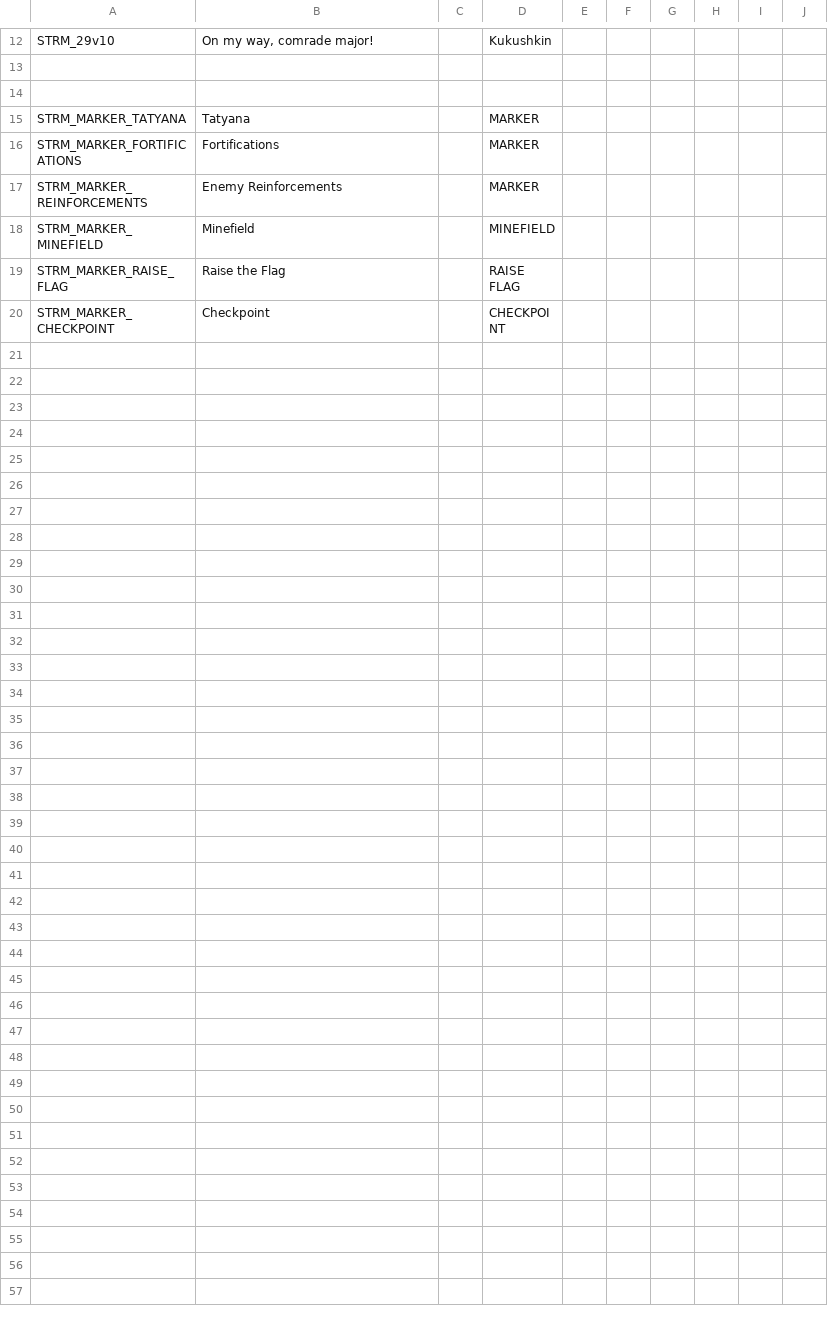
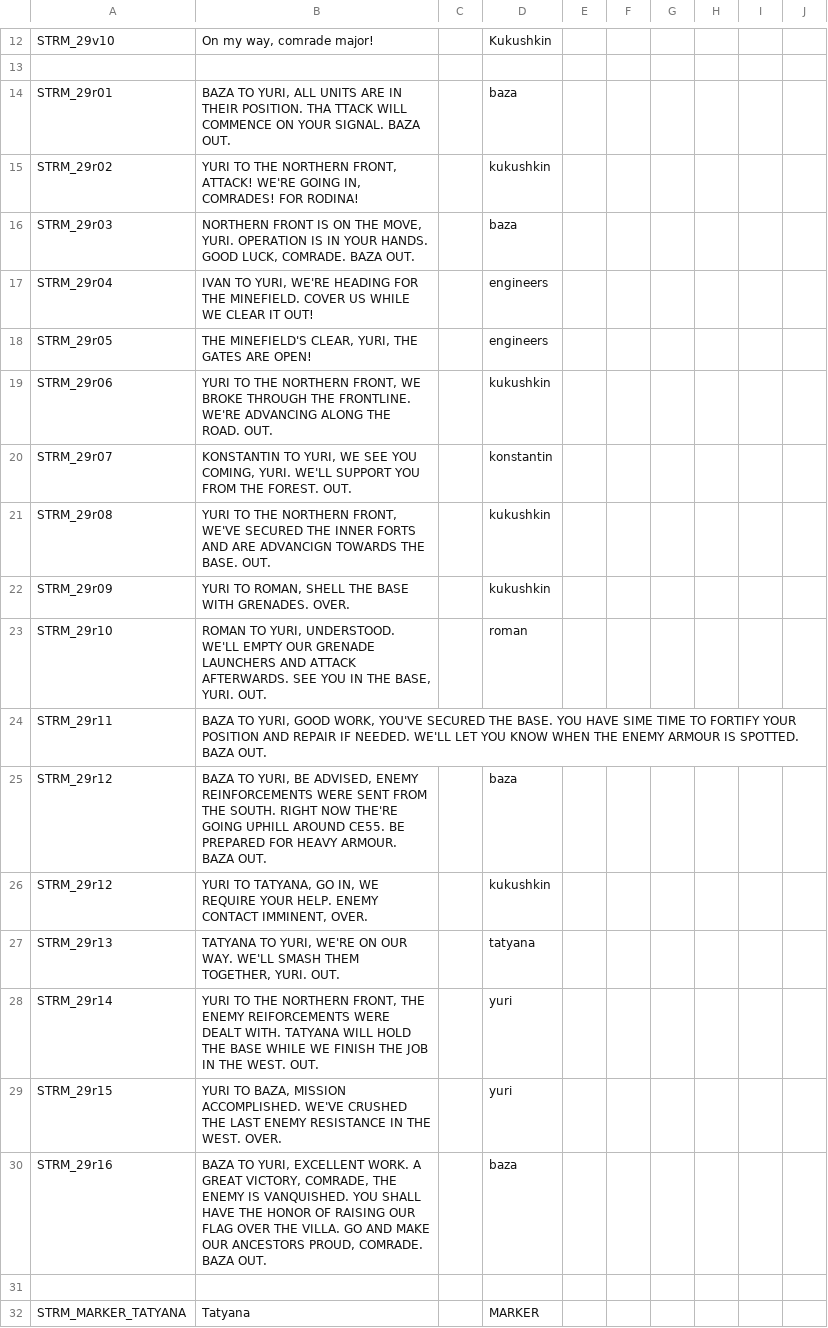
Before and after one commit to Kossyr/dawn, a CSV file: Missions/29RedHammer.Cain/stringtable.csv, drawn as a sheet; only a part is shown, gaps mark what is left out; the shorter side is filled out with more unchanged rows; the diff covers the shown part only.

```diff
--- a/Missions/29RedHammer.Cain/stringtable.csv
+++ b/Missions/29RedHammer.Cain/stringtable.csv
@@ -16,2 +16,19 @@ STRM_29v10,"On my way, comrade major!","",Kukushkin
 
+STRM_29r01,"BAZA TO YURI, ALL UNITS ARE IN THEIR POSITION. THA TTACK WILL COMMENCE ON YOUR SIGNAL. BAZA OUT.","",baza
+STRM_29r02,"YURI TO THE NORTHERN FRONT, ATTACK! WE'RE GOING IN, COMRADES! FOR RODINA!","",kukushkin
+STRM_29r03,"NORTHERN FRONT IS ON THE MOVE, YURI. OPERATION IS IN YOUR HANDS. GOOD LUCK, COMRADE. BAZA OUT.","",baza
+STRM_29r04,"IVAN TO YURI, WE'RE HEADING FOR THE MINEFIELD. COVER US WHILE WE CLEAR IT OUT!","",engineers
+STRM_29r05,"THE MINEFIELD'S CLEAR, YURI, THE GATES ARE OPEN!","",engineers
+STRM_29r06,"YURI TO THE NORTHERN FRONT, WE BROKE THROUGH THE FRONTLINE. WE'RE ADVANCING ALONG THE ROAD. OUT.","",kukushkin
+STRM_29r07,"KONSTANTIN TO YURI, WE SEE YOU COMING, YURI. WE'LL SUPPORT YOU FROM THE FOREST. OUT.","",konstantin
+STRM_29r08,"YURI TO THE NORTHERN FRONT, WE'VE SECURED THE INNER FORTS AND ARE ADVANCIGN TOWARDS THE BASE. OUT.","",kukushkin
+STRM_29r09,"YURI TO ROMAN, SHELL THE BASE WITH GRENADES. OVER.","",kukushkin
+STRM_29r10,"ROMAN TO YURI, UNDERSTOOD. WE'LL EMPTY OUR GRENADE LAUNCHERS AND ATTACK AFTERWARDS. SEE YOU IN THE BASE, YURI. OUT.","",roman
+STRM_29r11,"BAZA TO YURI, GOOD WORK, YOU'VE SECURED THE BASE. YOU HAVE SIME TIME TO FORTIFY YOUR POSITION AND REPAIR IF NEEDED. WE'LL LET YOU KNOW WHEN THE ENEMY ARMOUR IS SPOTTED. BAZA OUT."
+STRM_29r12,"BAZA TO YURI, BE ADVISED, ENEMY REINFORCEMENTS WERE SENT FROM THE SOUTH. RIGHT NOW THE'RE GOING UPHILL AROUND CE55. BE PREPARED FOR HEAVY ARMOUR. BAZA OUT.","",baza
+STRM_29r12,"YURI TO TATYANA, GO IN, WE REQUIRE YOUR HELP. ENEMY CONTACT IMMINENT, OVER.","",kukushkin
+STRM_29r13,"TATYANA TO YURI, WE'RE ON OUR WAY. WE'LL SMASH THEM TOGETHER, YURI. OUT.","",tatyana
+STRM_29r14,"YURI TO THE NORTHERN FRONT, THE ENEMY REIFORCEMENTS WERE DEALT WITH. TATYANA WILL HOLD THE BASE WHILE WE FINISH THE JOB IN THE WEST. OUT.","",yuri
+STRM_29r15,"YURI TO BAZA, MISSION ACCOMPLISHED. WE'VE CRUSHED THE LAST ENEMY RESISTANCE IN THE WEST. OVER.","",yuri
+STRM_29r16,"BAZA TO YURI, EXCELLENT WORK. A GREAT VICTORY, COMRADE, THE ENEMY IS VANQUISHED. YOU SHALL HAVE THE HONOR OF RAISING OUR FLAG OVER THE VILLA. GO AND MAKE OUR ANCESTORS PROUD, COMRADE. BAZA OUT.","",baza
 
```
Also changed, not shown: 11 added rows elsewhere in this file, 5 other files.
